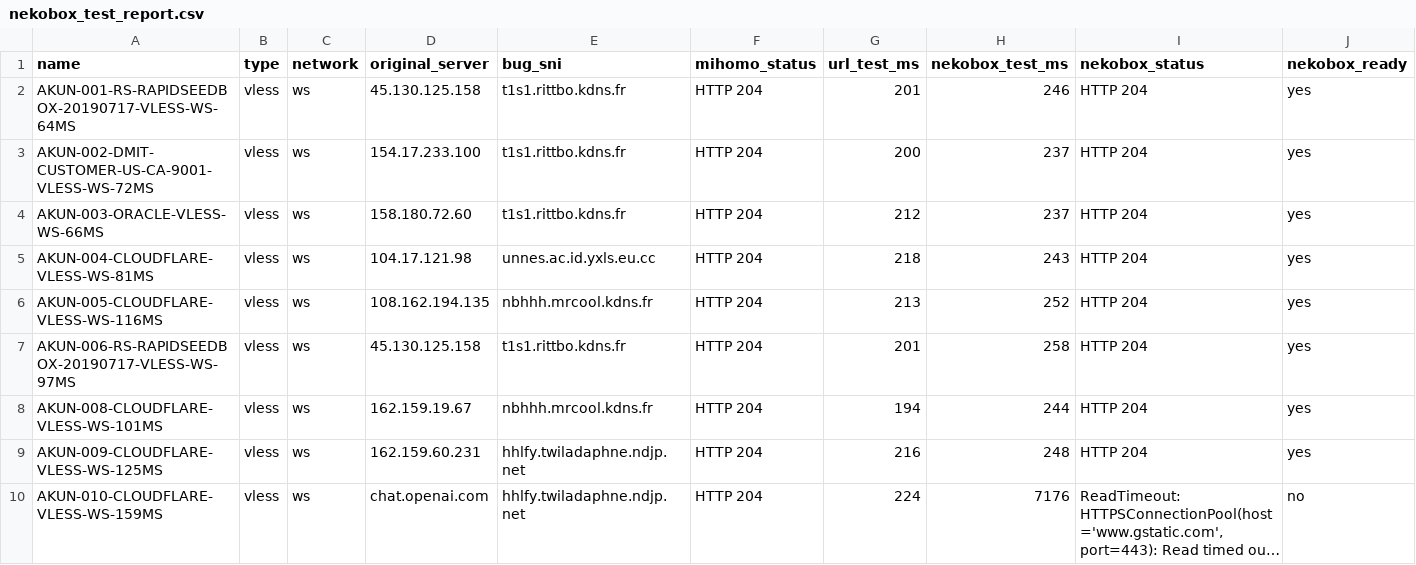
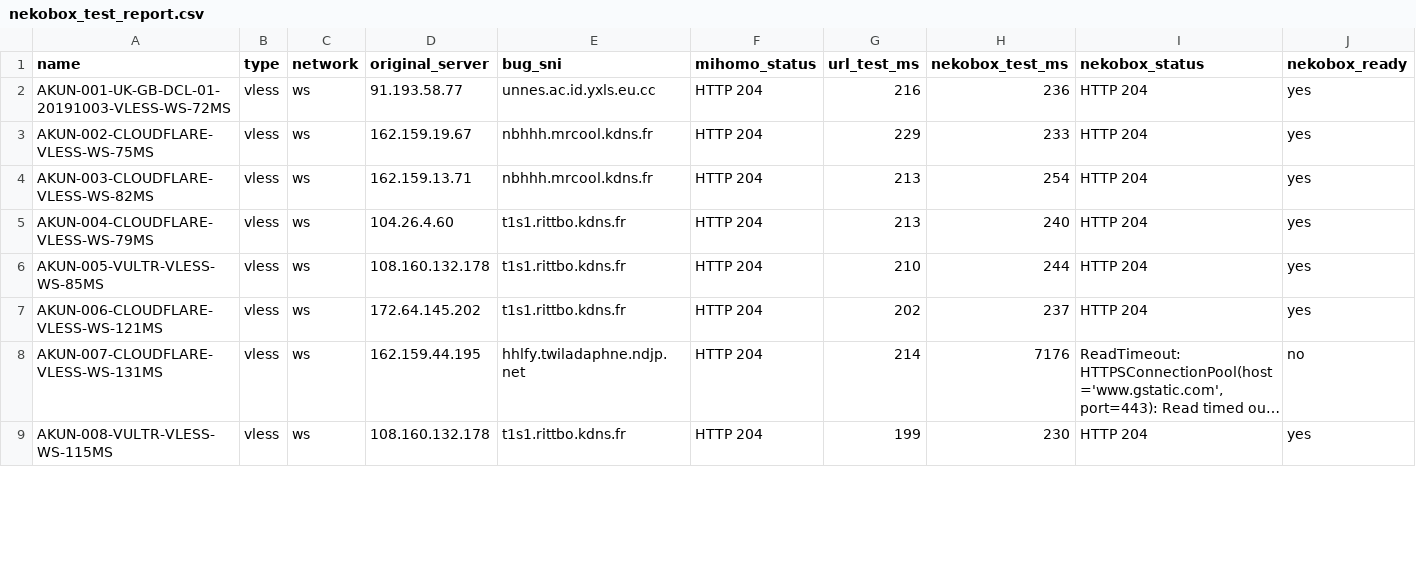
Before and after one commit to adiorany3/ConvertYAML, a CSV file: nekobox_test_report.csv, drawn as a sheet; only a part is shown; long unchanged cells end in …; removed rows and columns are numbered as before the commit, all else as after; the diff covers the shown part only; the diff names each change by its address in the sheet, - before the commit and + after, or states it on an @@ line.

```diff
--- a/nekobox_test_report.csv
+++ b/nekobox_test_report.csv
-row 2: AKUN-001-RS-RAPIDSEEDBOX-20190717-VLESS-WS-64MS | vless | ws | 45.130.125.158 | t1s1.rittbo.kdns.fr | HTTP 204 | 201 | 246 | HTTP 204 | yes
-A2 (name): AKUN-002-DMIT-CUSTOMER-US-CA-9001-VLESS-WS-72MS
+A2 (name): AKUN-001-UK-GB-DCL-01-20191003-VLESS-WS-72MS
-D2 (original_server): 154.17.233.100
+D2 (original_server): 91.193.58.77
-E2 (bug_sni): t1s1.rittbo.kdns.fr
+E2 (bug_sni): unnes.ac.id.yxls.eu.cc
-G2 (url_test_ms): 200
+G2 (url_test_ms): 216
-H2 (nekobox_test_ms): 237
+H2 (nekobox_test_ms): 236
-A3 (name): AKUN-003-ORACLE-VLESS-WS-66MS
+A3 (name): AKUN-002-CLOUDFLARE-VLESS-WS-75MS
-D3 (original_server): 158.180.72.60
+D3 (original_server): 162.159.19.67
-E3 (bug_sni): t1s1.rittbo.kdns.fr
+E3 (bug_sni): nbhhh.mrcool.kdns.fr
-G3 (url_test_ms): 212
+G3 (url_test_ms): 229
-H3 (nekobox_test_ms): 237
+H3 (nekobox_test_ms): 233
-row 5: AKUN-004-CLOUDFLARE-VLESS-WS-81MS | vless | ws | 104.17.121.98 | unnes.ac.id.yxls.eu.cc | HTTP 204 | 218 | 243 | HTTP 204 | yes
-A4 (name): AKUN-005-CLOUDFLARE-VLESS-WS-116MS
+A4 (name): AKUN-003-CLOUDFLARE-VLESS-WS-82MS
-D4 (original_server): 108.162.194.135
+D4 (original_server): 162.159.13.71
-H4 (nekobox_test_ms): 252
+H4 (nekobox_test_ms): 254
-A5 (name): AKUN-006-RS-RAPIDSEEDBOX-20190717-VLESS-WS-97MS
+A5 (name): AKUN-004-CLOUDFLARE-VLESS-WS-79MS
-D5 (original_server): 45.130.125.158
+D5 (original_server): 104.26.4.60
-G5 (url_test_ms): 201
+G5 (url_test_ms): 213
-H5 (nekobox_test_ms): 258
+H5 (nekobox_test_ms): 240
-A6 (name): AKUN-008-CLOUDFLARE-VLESS-WS-101MS
+A6 (name): AKUN-005-VULTR-VLESS-WS-85MS
-D6 (original_server): 162.159.19.67
+D6 (original_server): 108.160.132.178
-E6 (bug_sni): nbhhh.mrcool.kdns.fr
+E6 (bug_sni): t1s1.rittbo.kdns.fr
-G6 (url_test_ms): 194
+G6 (url_test_ms): 210
-A7 (name): AKUN-009-CLOUDFLARE-VLESS-WS-125MS
+A7 (name): AKUN-006-CLOUDFLARE-VLESS-WS-121MS
-D7 (original_server): 162.159.60.231
+D7 (original_server): 172.64.145.202
-E7 (bug_sni): hhlfy.twiladaphne.ndjp.net
+E7 (bug_sni): t1s1.rittbo.kdns.fr
-G7 (url_test_ms): 216
+G7 (url_test_ms): 202
-H7 (nekobox_test_ms): 248
+H7 (nekobox_test_ms): 237
-A8 (name): AKUN-010-CLOUDFLARE-VLESS-WS-159MS
+A8 (name): AKUN-007-CLOUDFLARE-VLESS-WS-131MS
-D8 (original_server): chat.openai.com
+D8 (original_server): 162.159.44.195
-G8 (url_test_ms): 224
+G8 (url_test_ms): 214
+row 9: AKUN-008-VULTR-VLESS-WS-115MS | vless | ws | 108.160.132.178 | t1s1.rittbo.kdns.fr | HTTP 204 | 199 | 230 | HTTP 204 | yes
```
Also changed, not shown: 2 added rows and 6 edited cells elsewhere in this file, openclash_auto_report.csv, urltest_report.csv, 10 other files.
